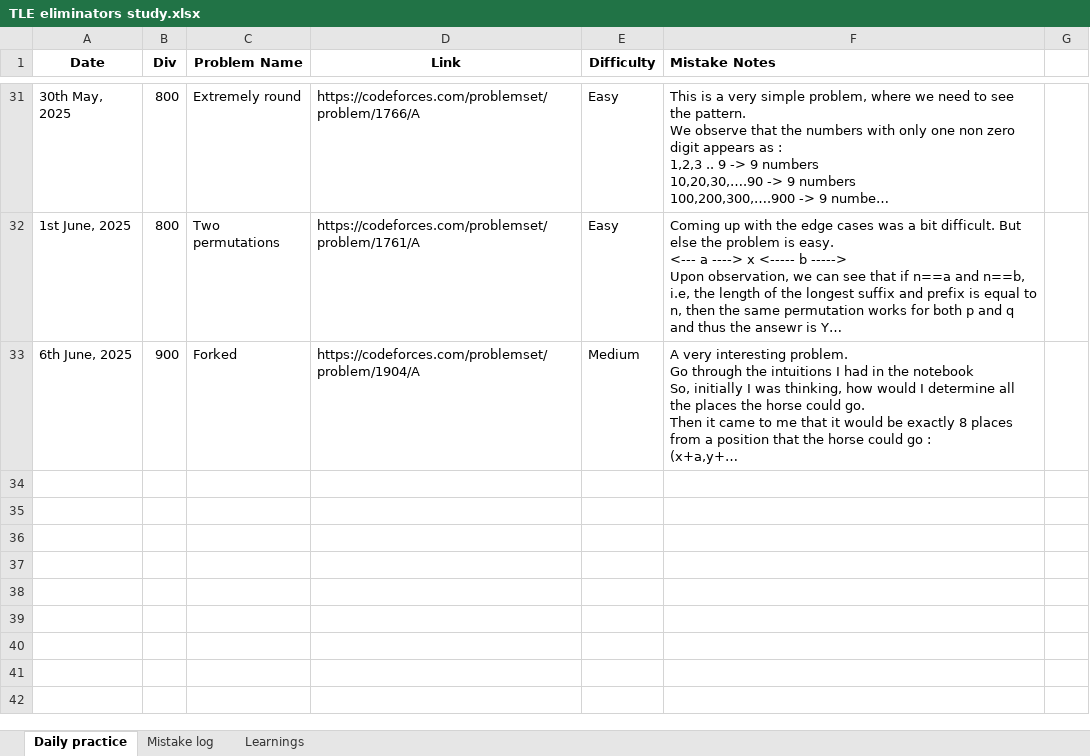
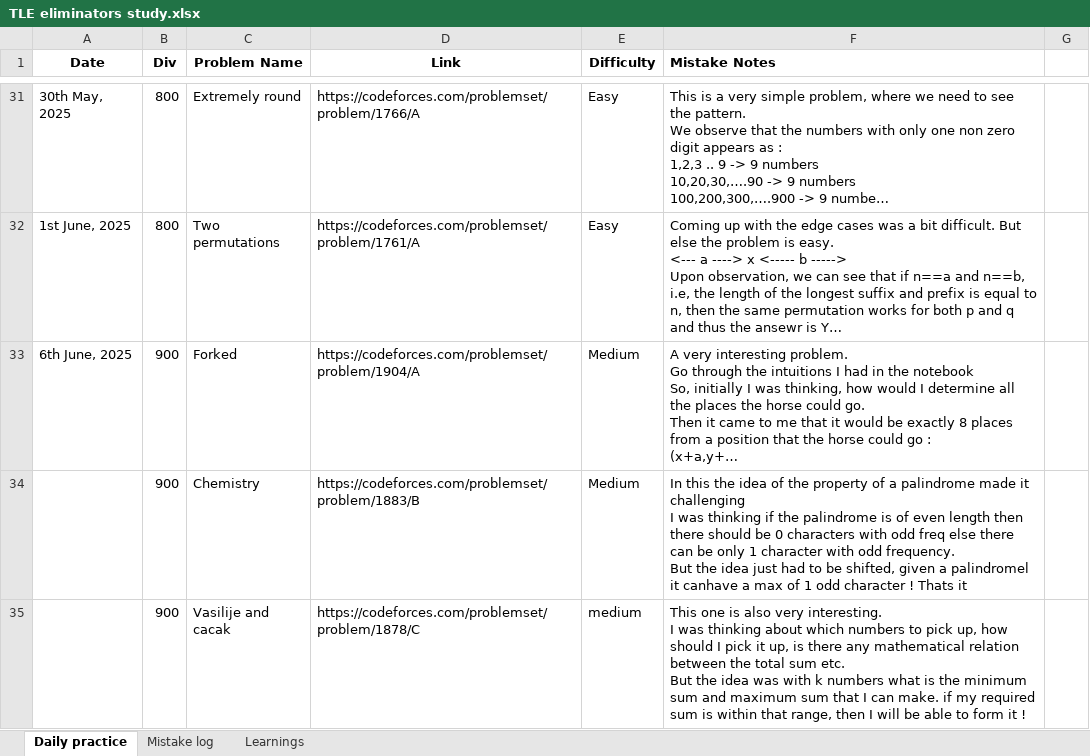
Before and after one commit to Attyuttam/cp-practice, an Excel workbook: TLE eliminators/TLE eliminators study.xlsx, sheet Daily practice, drawn as a sheet; only a part is shown, gaps mark what is left out; long unchanged cells end in …; values as stored, in another font and other column widths than the file's, no borders; ↵ is a line break in a cell; the diff covers the shown part only; the diff names each change by its address in the sheet, - before the commit and + after, or states it on an @@ line.

```diff
--- a/TLE eliminators/TLE eliminators study.xlsx (sheet Daily practice)
+++ b/TLE eliminators/TLE eliminators study.xlsx (sheet Daily practice)
+row 34:  | 900 | Chemistry | https://codeforces.com/problemset/problem/1883/B | Medium | In this the idea of the property of a palindrome made it challenging ↵ I was thinking if the palindrome is of even length then there should be 0 characters with odd freq else there can be only 1 character with odd frequency. ↵ But the idea just had to be shifted, given a palindromel it canhave a max of 1 odd character ! Thats it
+row 35:  | 900 | Vasilije and cacak | https://codeforces.com/problemset/problem/1878/C | medium | This one is also very interesting. ↵ I was thinking about which numbers to pick up, how should I pick it up, is there any mathematical relation between the total sum etc. ↵ But the idea was with k numbers what is the minimum sum and maximum sum that I can make. if my required sum is within that range, then I will be able to form it !
```
Also changed, not shown: 1 added row elsewhere in this sheet, 4 other files.
